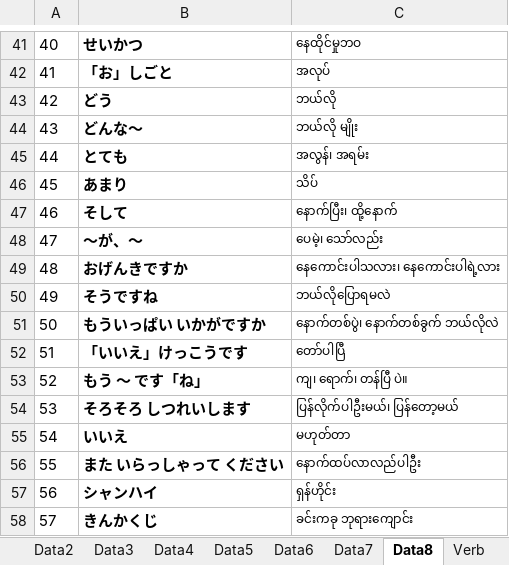
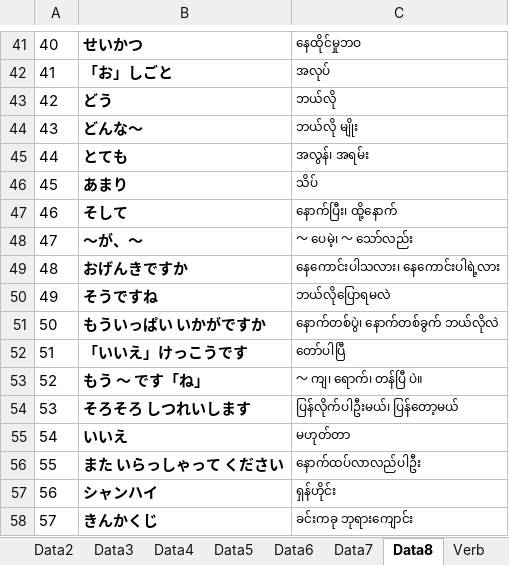
Before and after one commit to tnh24/Kotoba, an Excel workbook: 1.xlsx, sheet Data8, drawn as a sheet; only a part is shown, gaps mark what is left out; values as stored, in another font and other column widths than the file's, no borders; the diff names each change by its address in the sheet, - before the commit and + after, or states it on an @@ line.

```diff
--- a/1.xlsx (sheet Data8)
+++ b/1.xlsx (sheet Data8)
-C48: ပေမဲ့၊ သော်လည်း
+C48: ～ ပေမဲ့၊ ～ သော်လည်း
-C53: ကျ၊ ရောက်၊ တန်ပြီ ပဲ။
+C53: ～ ကျ၊ ရောက်၊ တန်ပြီ ပဲ။
```
Also changed, not shown: sheet Bonpoe1, other sheet tabs, 1 other file.
